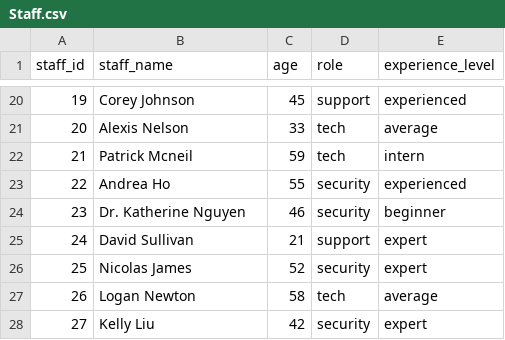
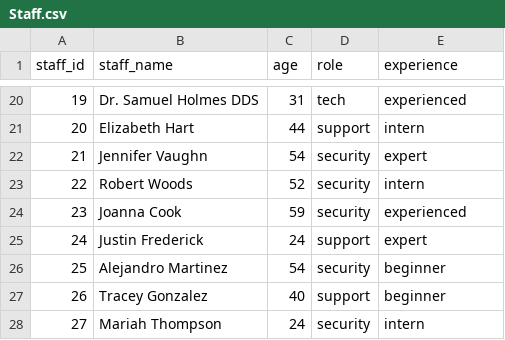
Before and after one commit to DimitriosLiakis/pulse-festival-database, a CSV file: csv_data/Staff.csv, drawn as a sheet; only a part is shown, gaps mark what is left out; the diff covers the shown part only.

```diff
--- a/csv_data/Staff.csv
+++ b/csv_data/Staff.csv
@@ -1 +1 @@
-staff_id,staff_name,age,role,experience_level
+staff_id,staff_name,age,role,experience
@@ -20,9 +20,9 @@ staff_id,staff_name,age,role,experience_level
-19,Corey Johnson,45,support,experienced
-20,Alexis Nelson,33,tech,average
-21,Patrick Mcneil,59,tech,intern
-22,Andrea Ho,55,security,experienced
-23,Dr. Katherine Nguyen,46,security,beginner
-24,David Sullivan,21,support,expert
-25,Nicolas James,52,security,expert
-26,Logan Newton,58,tech,average
-27,Kelly Liu,42,security,expert
+19,Dr. Samuel Holmes DDS,31,tech,experienced
+20,Elizabeth Hart,44,support,intern
+21,Jennifer Vaughn,54,security,expert
+22,Robert Woods,52,security,intern
+23,Joanna Cook,59,security,experienced
+24,Justin Frederick,24,support,expert
+25,Alejandro Martinez,54,security,beginner
+26,Tracey Gonzalez,40,support,beginner
+27,Mariah Thompson,24,security,intern
```
Also changed, not shown: 73 edited cells elsewhere in this file, csv_data/Performance.csv, csv_data/Performance_Artist.csv, 31 other files.
